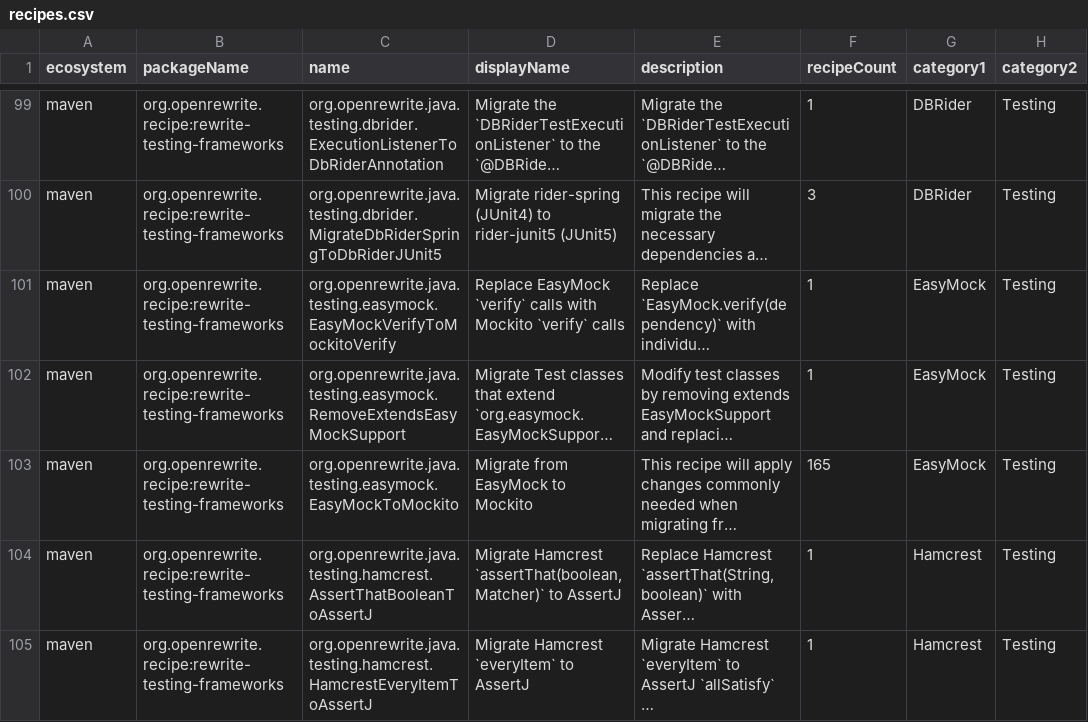
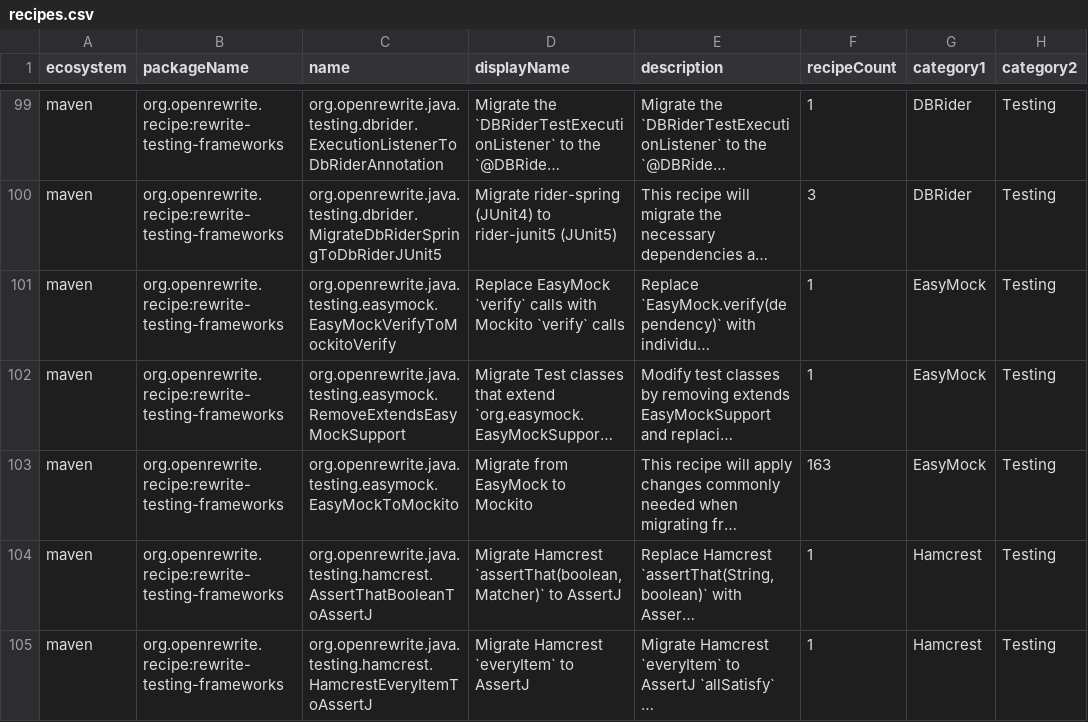
Before and after one commit to openrewrite/rewrite-testing-frameworks, a CSV file: src/main/resources/META-INF/rewrite/recipes.csv, drawn as a sheet; only a part is shown, gaps mark what is left out; long unchanged cells end in …; the diff covers the shown part only; the diff names each change by its address in the sheet, - before the commit and + after, or states it on an @@ line.

Commit message:
Improve ReplaceMockitoTestExecutionListener TestNG handling
- Update copyrights to 2026
- Skip TestNG migration when MockitoAnnotations.openMocks() is already used
- Place field at class top, initMocks before first method, closeMocks at end
- Regenerate recipes.csv

```diff
--- a/src/main/resources/META-INF/rewrite/recipes.csv
+++ b/src/main/resources/META-INF/rewrite/recipes.csv
-F103 (recipeCount): 165
+F103 (recipeCount): 163
```
Also changed, not shown: 1 added row and 13 edited cells elsewhere in this file, 2 other files.
